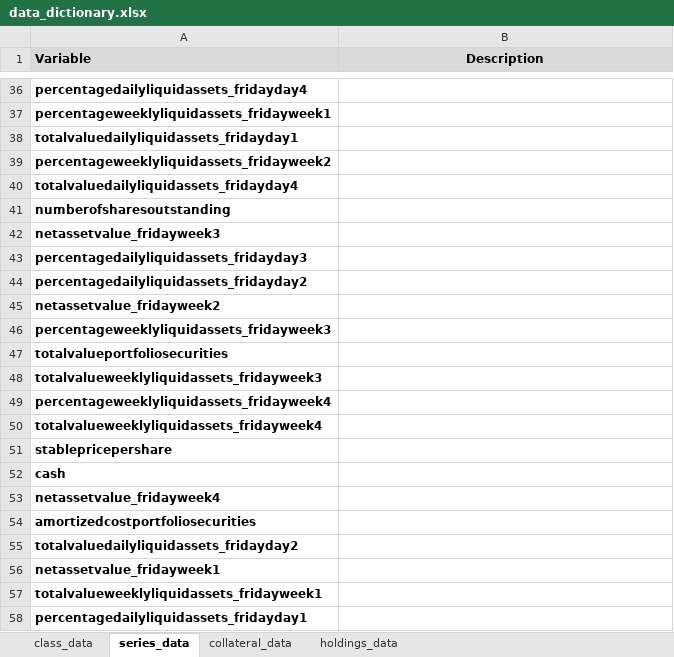
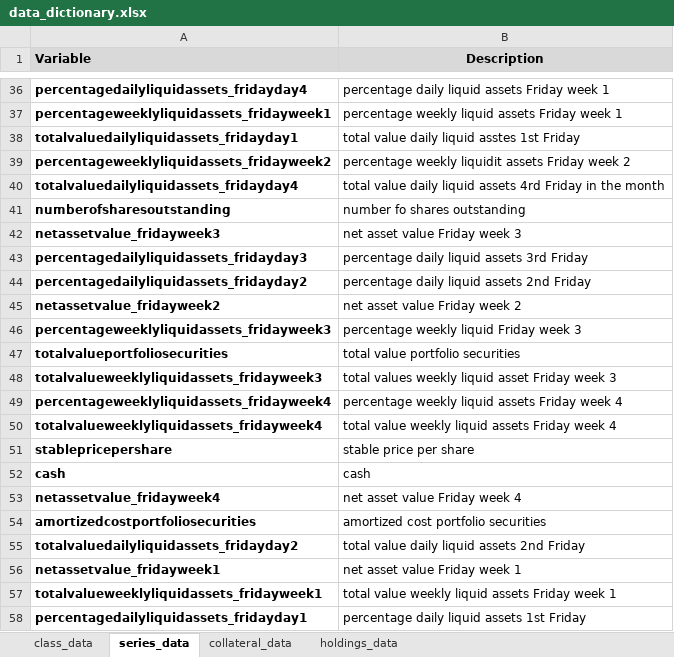
Before and after one commit to JannicCutura/fundmappeR, an Excel workbook: data_dictionary/data_dictionary.xlsx, sheet series_data, drawn as a sheet; only a part is shown, gaps mark what is left out; values as stored, in another font and other column widths than the file's, no borders; the diff covers the shown part only; the diff names each change by its address in the sheet, - before the commit and + after, or states it on an @@ line.

Commit message:
finished data dict

```diff
--- a/data_dictionary/data_dictionary.xlsx (sheet series_data)
+++ b/data_dictionary/data_dictionary.xlsx (sheet series_data)
-B36 (Description): (empty)
+B36 (Description): percentage daily liquid assets Friday week 1
-B37 (Description): (empty)
+B37 (Description): percentage weekly liquid assets Friday week 1
-B38 (Description): (empty)
+B38 (Description): total value daily liquid asstes 1st Friday
-B39 (Description): (empty)
+B39 (Description): percentage weekly liquidit assets Friday week 2
-B40 (Description): (empty)
+B40 (Description): total value daily liquid assets 4rd Friday in the month
-B41 (Description): (empty)
+B41 (Description): number fo shares outstanding
-B42 (Description): (empty)
+B42 (Description): net asset value Friday week 3
-B43 (Description): (empty)
+B43 (Description): percentage daily liquid assets 3rd Friday
-B44 (Description): (empty)
+B44 (Description): percentage daily liquid assets 2nd Friday
-B45 (Description): (empty)
+B45 (Description): net asset value Friday week 2
-B46 (Description): (empty)
+B46 (Description): percentage weekly liquid Friday week 3
-B47 (Description): (empty)
+B47 (Description): total value portfolio securities
-B48 (Description): (empty)
+B48 (Description): total values weekly liquid asset Friday week 3
-B49 (Description): (empty)
+B49 (Description): percentage weekly liquid assets Friday week 4
-B50 (Description): (empty)
+B50 (Description): total value weekly liquid assets Friday week 4
-B51 (Description): (empty)
+B51 (Description): stable price per share
-B52 (Description): (empty)
+B52 (Description): cash
-B53 (Description): (empty)
+B53 (Description): net asset value Friday week 4
-B54 (Description): (empty)
+B54 (Description): amortized cost portfolio securities
-B55 (Description): (empty)
+B55 (Description): total value daily liquid assets 2nd Friday
-B56 (Description): (empty)
+B56 (Description): net asset value Friday week 1
-B57 (Description): (empty)
+B57 (Description): total value weekly liquid assets Friday week 1
-B58 (Description): (empty)
+B58 (Description): percentage daily liquid assets 1st Friday
```
Also changed, not shown: 26 edited cells elsewhere in this sheet.
